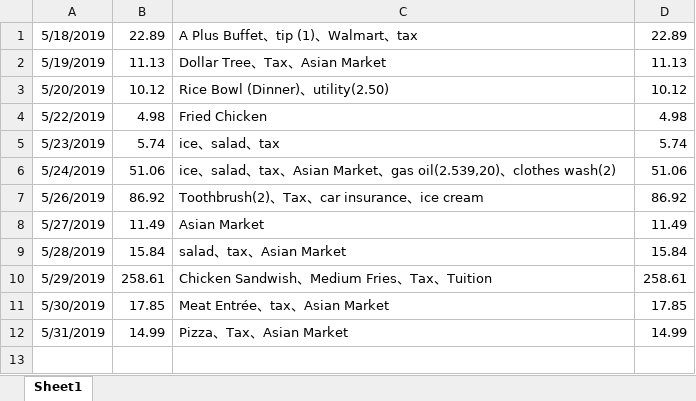
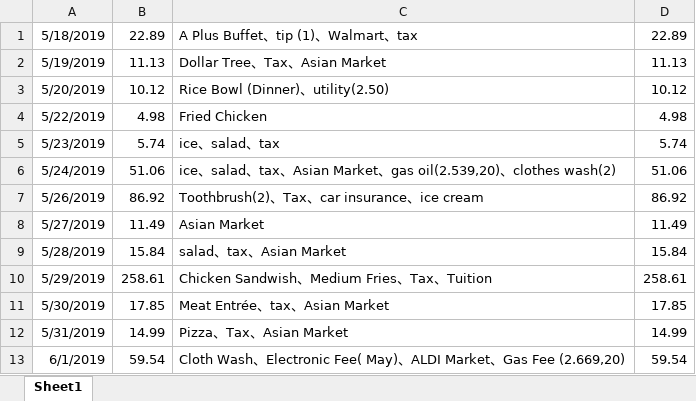
Before and after one commit to jiaqixu/personal_utility, an Excel workbook: utility_record_start_05_18_2019.xlsx, sheet Sheet1, drawn as a sheet; values as stored, in another font and other column widths than the file's, no borders; the diff names each change by its address in the sheet, - before the commit and + after, or states it on an @@ line.

Commit message:
add_day_06_01_2019

```diff
--- a/utility_record_start_05_18_2019.xlsx (sheet Sheet1)
+++ b/utility_record_start_05_18_2019.xlsx (sheet Sheet1)
+row 13: 6/1/2019 | 59.54 | Cloth Wash、Electronic Fee( May)、ALDI Market、Gas Fee (2.669,20) | 59.54
```
